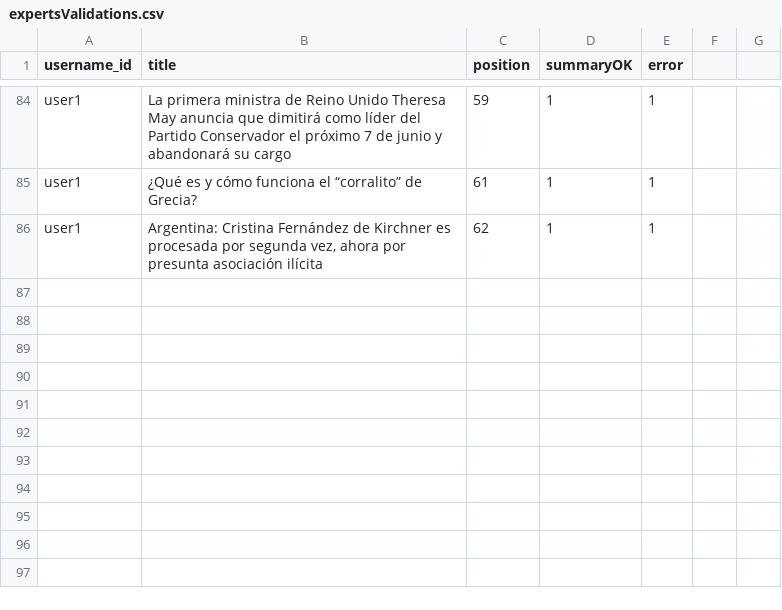
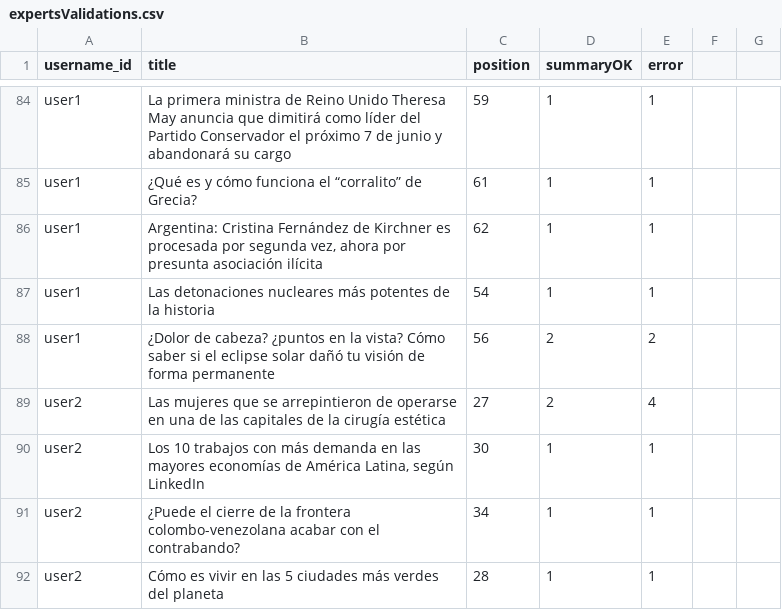
Before and after one commit to solDC/summariesApp, a CSV file: data/expertsValidations.csv, drawn as a sheet; only a part is shown, gaps mark what is left out; the diff names each change by its address in the sheet, - before the commit and + after, or states it on an @@ line.

```diff
--- a/data/expertsValidations.csv
+++ b/data/expertsValidations.csv
+row 87: user1 | Las detonaciones nucleares más potentes de la historia | 54 | 1 | 1
+row 88: user1 | ¿Dolor de cabeza? ¿puntos en la vista? Cómo saber si el eclipse solar dañó tu visión de forma permanente | 56 | 2 | 2
+row 89: user2 | Las mujeres que se arrepintieron de operarse en una de las capitales de la cirugía estética | 27 | 2 | 4
+row 90: user2 | Los 10 trabajos con más demanda en las mayores economías de América Latina, según LinkedIn | 30 | 1 | 1
+row 91: user2 | ¿Puede el cierre de la frontera colombo-venezolana acabar con el contrabando? | 34 | 1 | 1
+row 92: user2 | Cómo es vivir en las 5 ciudades más verdes del planeta | 28 | 1 | 1
```
Also changed, not shown: 1 other file.
